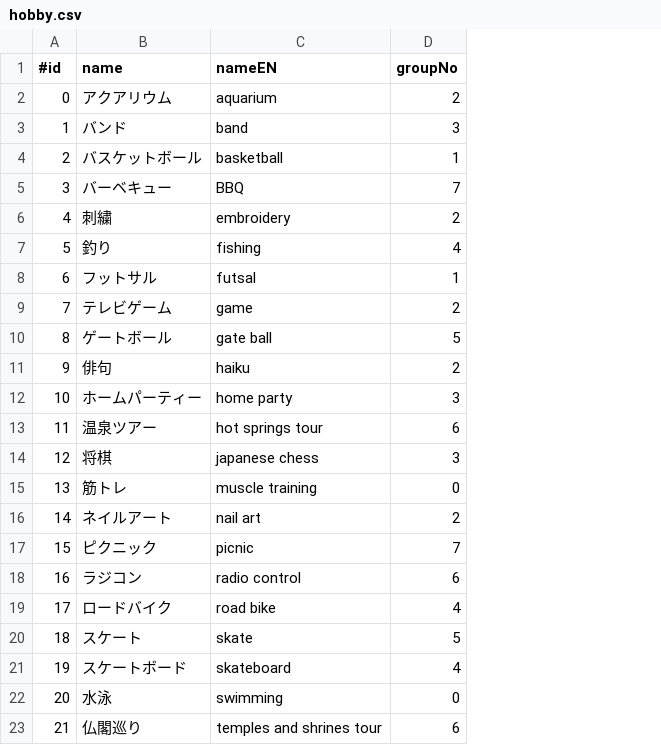
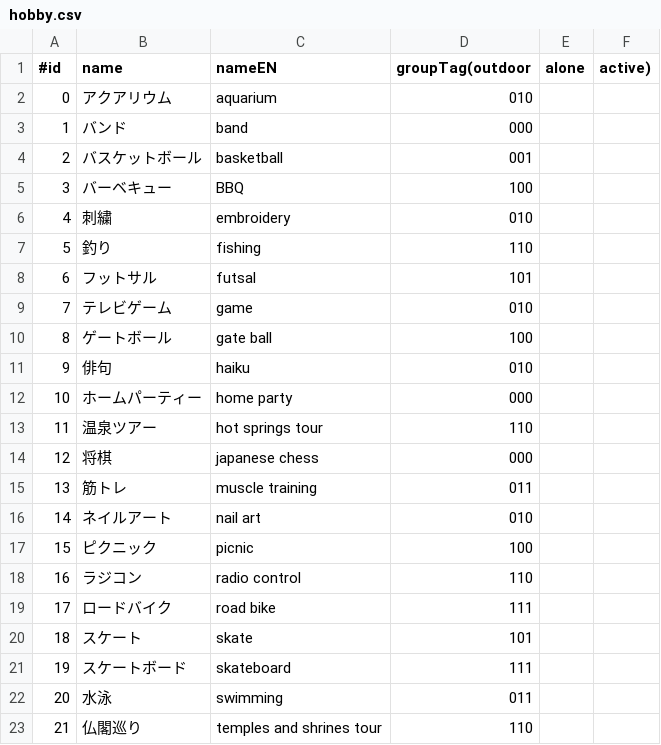
Before and after one commit to sh-miyoshi/doraku, a CSV file: backend/hobby.csv, drawn as a sheet; removed rows and columns are numbered as before the commit, all else as after; the diff names each change by its address in the sheet, - before the commit and + after, or states it on an @@ line.

Commit message:
implement GetRecommendedHobby

```diff
--- a/backend/hobby.csv
+++ b/backend/hobby.csv
-column D (groupNo), rows 2-23: 2 | 3 | 1 | 7 | 2 | 4 | 1 | 2 | 5 | 2 | 3 | 6 | 3 | 0 | 2 | 7 | 6 | 4 | 5 | 4 | 0 | 6
+column D (groupTag(outdoor), rows 2-23: 010 | 000 | 001 | 100 | 010 | 110 | 101 | 010 | 100 | 010 | 000 | 110 | 000 | 011 | 010 | 100 | 110 | 111 | 101 | 111 | 011 | 110
+column E (alone), empty
+column F (active)), empty
```
Also changed, not shown: 2 other files.
